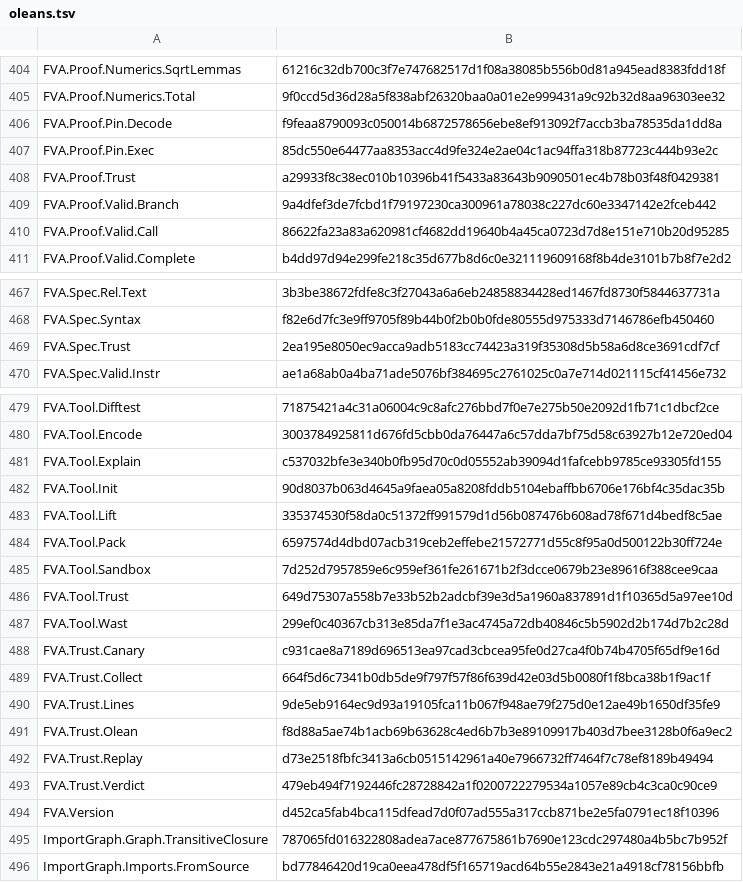
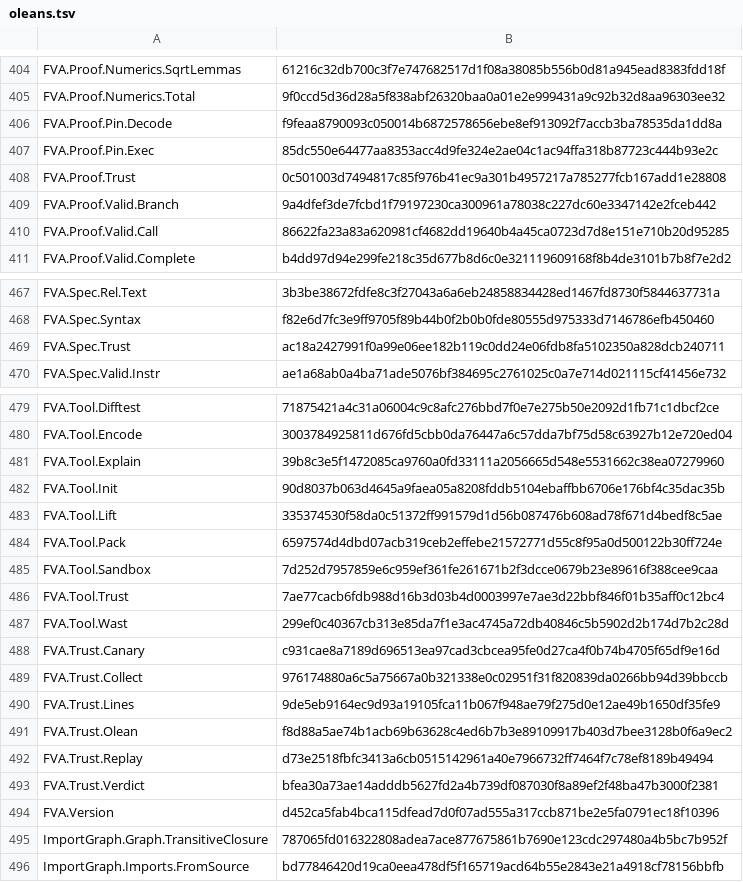
Before and after one commit to veriformatics/fva, a TSV file: trust/oleans.tsv, drawn as a sheet; only a part is shown, gaps mark what is left out.

```diff
--- a/trust/oleans.tsv
+++ b/trust/oleans.tsv
@@ -407,3 +407,3 @@ FVA.Proof.Pin.Decode	f9feaa8790093c050014b6872578656ebe8ef913092f7accb3ba78535da
 FVA.Proof.Pin.Exec	85dc550e64477aa8353acc4d9fe324e2ae04c1ac94ffa318b87723c444b93e2c
-FVA.Proof.Trust	a29933f8c38ec010b10396b41f5433a83643b9090501ec4b78b03f48f0429381
+FVA.Proof.Trust	0c501003d7494817c85f976b41ec9a301b4957217a785277fcb167add1e28808
 FVA.Proof.Valid.Branch	9a4dfef3de7fcbd1f79197230ca300961a78038c227dc60e3347142e2fceb442
@@ -468,3 +468,3 @@ FVA.Spec.Rel.Text	3b3be38672fdfe8c3f27043a6a6eb24858834428ed1467fd8730f584463773
 FVA.Spec.Syntax	f82e6d7fc3e9ff9705f89b44b0f2b0b0fde80555d975333d7146786efb450460
-FVA.Spec.Trust	2ea195e8050ec9acca9adb5183cc74423a319f35308d5b58a6d8ce3691cdf7cf
+FVA.Spec.Trust	ac18a2427991f0a99e06ee182b119c0dd24e06fdb8fa5102350a828dcb240711
 FVA.Spec.Valid.Instr	ae1a68ab0a4ba71ade5076bf384695c2761025c0a7e714d021115cf41456e732
@@ -480,3 +480,3 @@ FVA.Tool.Difftest	71875421a4c31a06004c9c8afc276bbd7f0e7e275b50e2092d1fb71c1dbcf2
 FVA.Tool.Encode	3003784925811d676fd5cbb0da76447a6c57dda7bf75d58c63927b12e720ed04
-FVA.Tool.Explain	c537032bfe3e340b0fb95d70c0d05552ab39094d1fafcebb9785ce93305fd155
+FVA.Tool.Explain	39b8c3e5f1472085ca9760a0fd33111a2056665d548e5531662c38ea07279960
 FVA.Tool.Init	90d8037b063d4645a9faea05a8208fddb5104ebaffbb6706e176bf4c35dac35b
@@ -485,6 +485,6 @@ FVA.Tool.Pack	6597574d4dbd07acb319ceb2effebe21572771d55c8f95a0d500122b30ff724e
 FVA.Tool.Sandbox	7d252d7957859e6c959ef361fe261671b2f3dcce0679b23e89616f388cee9caa
-FVA.Tool.Trust	649d75307a558b7e33b52b2adcbf39e3d5a1960a837891d1f10365d5a97ee10d
+FVA.Tool.Trust	7ae77cacb6fdb988d16b3d03b4d0003997e7ae3d22bbf846f01b35aff0c12bc4
 FVA.Tool.Wast	299ef0c40367cb313e85da7f1e3ac4745a72db40846c5b5902d2b174d7b2c28d
 FVA.Trust.Canary	c931cae8a7189d696513ea97cad3cbcea95fe0d27ca4f0b74b4705f65df9e16d
-FVA.Trust.Collect	664f5d6c7341b0db5de9f797f57f86f639d42e03d5b0080f1f8bca38b1f9ac1f
+FVA.Trust.Collect	976174880a6c5a75667a0b321338e0c02951f31f820839da0266bb94d39bbccb
 FVA.Trust.Lines	9de5eb9164ec9d93a19105fca11b067f948ae79f275d0e12ae49b1650df35fe9
@@ -492,3 +492,3 @@ FVA.Trust.Olean	f8d88a5ae74b1acb69b63628c4ed6b7b3e89109917b403d7bee3128b0f6a9ec2
 FVA.Trust.Replay	d73e2518fbfc3413a6cb0515142961a40e7966732ff7464f7c78ef8189b49494
-FVA.Trust.Verdict	479eb494f7192446fc28728842a1f0200722279534a1057e89cb4c3ca0c90ce9
+FVA.Trust.Verdict	bfea30a73ae14adddb5627fd2a4b739df087030f8a89ef2f48ba47b3000f2381
 FVA.Version	d452ca5fab4bca115dfead7d0f07ad555a317ccb871be2e5fa0791ec18f10396
```
Also changed, not shown: 24 other files.
